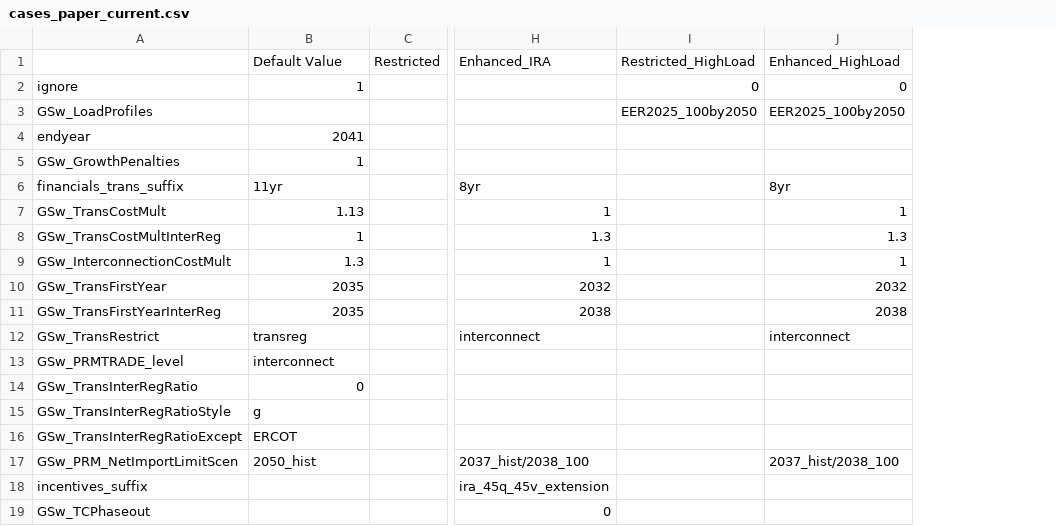
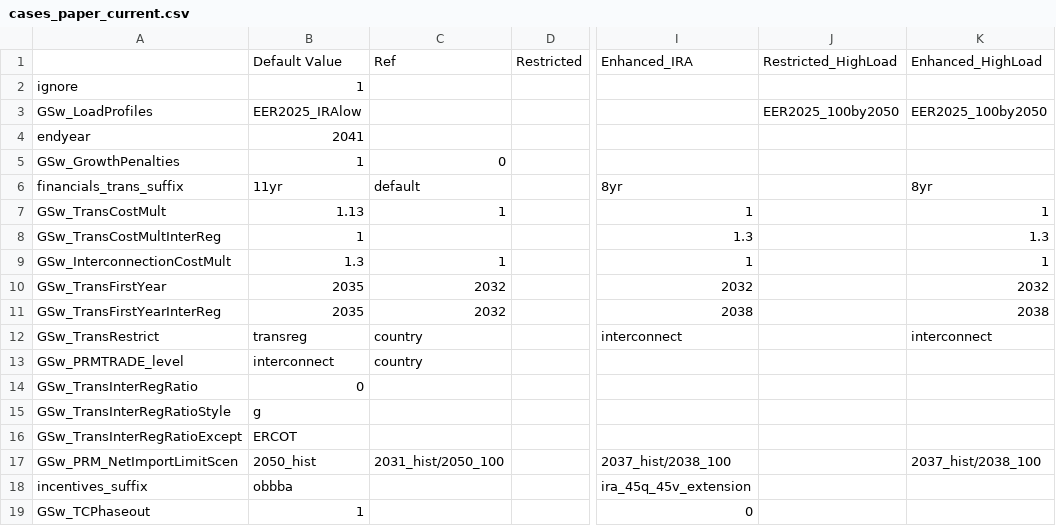
Before and after one commit to ajsbergman/ReEDS, a CSV file: cases_paper_current.csv, drawn as a sheet; only a part is shown, gaps mark what is left out; addresses are those after the commit; the diff names each change by its address in the sheet, - before the commit and + after, or states it on an @@ line.

Commit message:
Add ReEDS Ref case to trans cases and fill in defaults

```diff
--- a/cases_paper_current.csv
+++ b/cases_paper_current.csv
+column C, rows 1-17: Ref |  |  |  | 0 | default | 1 |  | 1 | 2032 | 2032 | country | country |  |  |  | 2031_hist/2050_100
-J2: 0
+J2: (empty)
-K2: 0
+K2: (empty)
-B3: (empty)
+B3: EER2025_IRAlow
-B18: (empty)
+B18: obbba
-B19: (empty)
+B19: 1
```
